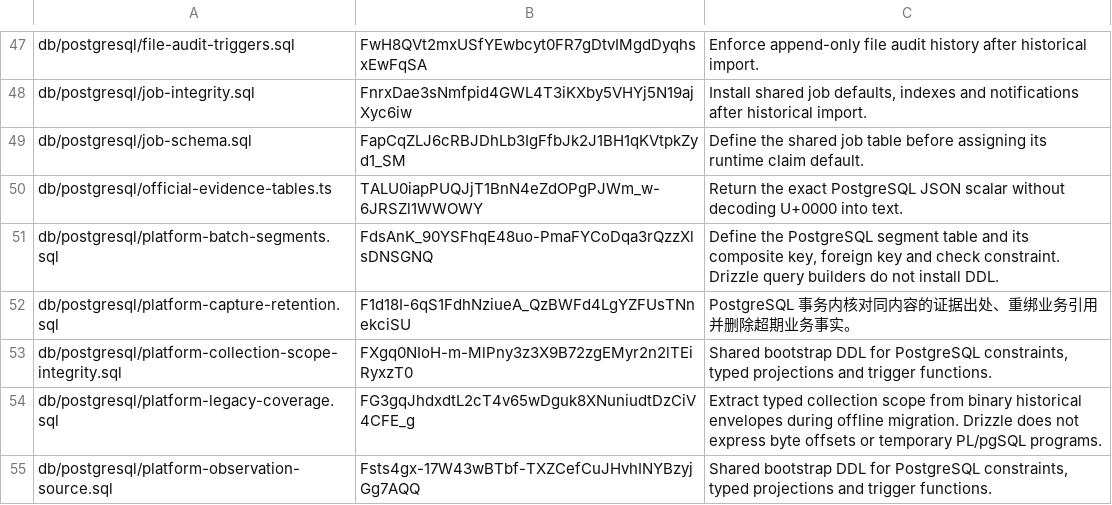
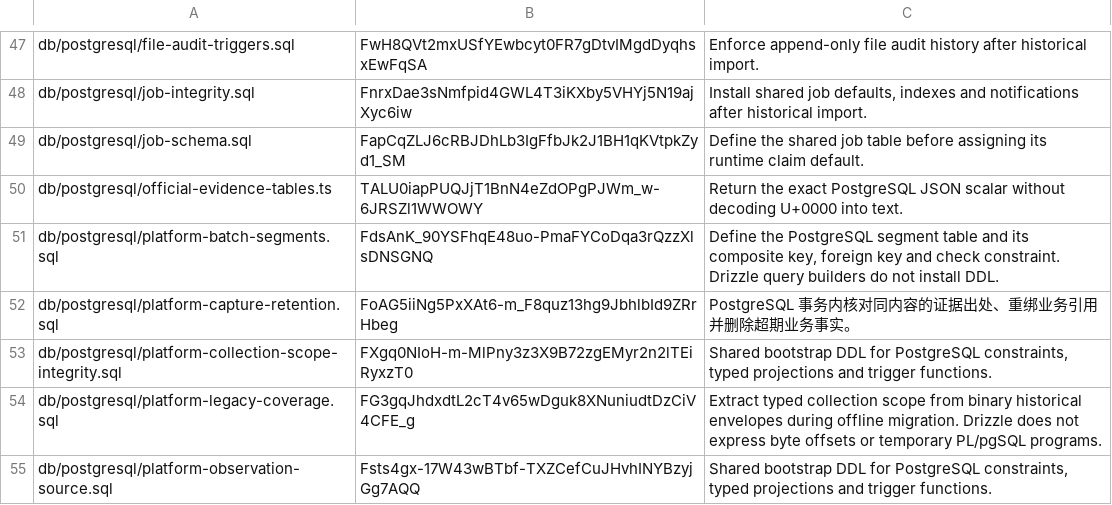
Before and after one commit to MangMax/ningbo-specialized-sme-platform, a TSV file: scripts/sql-guard-baseline.tsv, drawn as a sheet; only a part is shown, gaps mark what is left out.

```diff
--- a/scripts/sql-guard-baseline.tsv
+++ b/scripts/sql-guard-baseline.tsv
@@ -51,3 +51,3 @@ db/postgresql/official-evidence-tables.ts	TALU0iapPUQJjT1BnN4eZdOPgPJWm_w-6JRSZl
 db/postgresql/platform-batch-segments.sql	FdsAnK_90YSFhqE48uo-PmaFYCoDqa3rQzzXlsDNSGNQ	Define the PostgreSQL segment table and its composite key, foreign key and check constraint. Drizzle query builders do not install DDL.
-db/postgresql/platform-capture-retention.sql	F1d18I-6qS1FdhNziueA_QzBWFd4LgYZFUsTNnekciSU	PostgreSQL 事务内核对同内容的证据出处、重绑业务引用并删除超期业务事实。
+db/postgresql/platform-capture-retention.sql	FoAG5iiNg5PxXAt6-m_F8quz13hg9JbhlbId9ZRrHbeg	PostgreSQL 事务内核对同内容的证据出处、重绑业务引用并删除超期业务事实。
 db/postgresql/platform-collection-scope-integrity.sql	FXgq0NIoH-m-MlPny3z3X9B72zgEMyr2n2lTEiRyxzT0	Shared bootstrap DDL for PostgreSQL constraints, typed projections and trigger functions.
```
Also changed, not shown: 3 other files.
